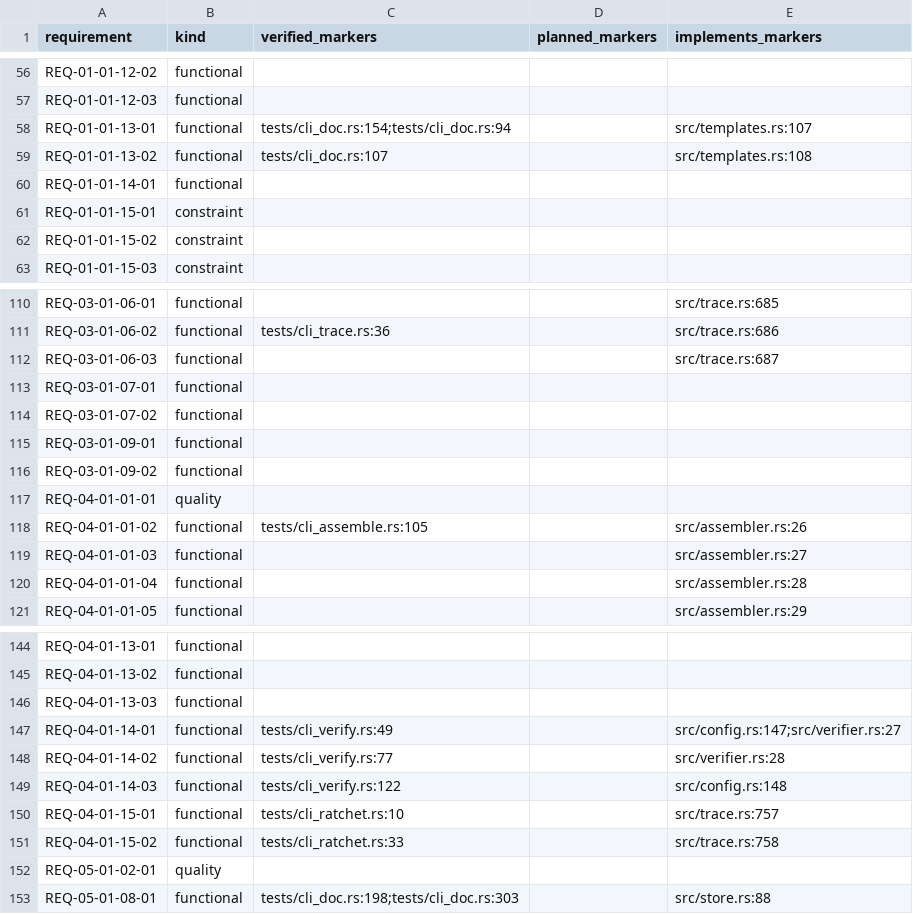
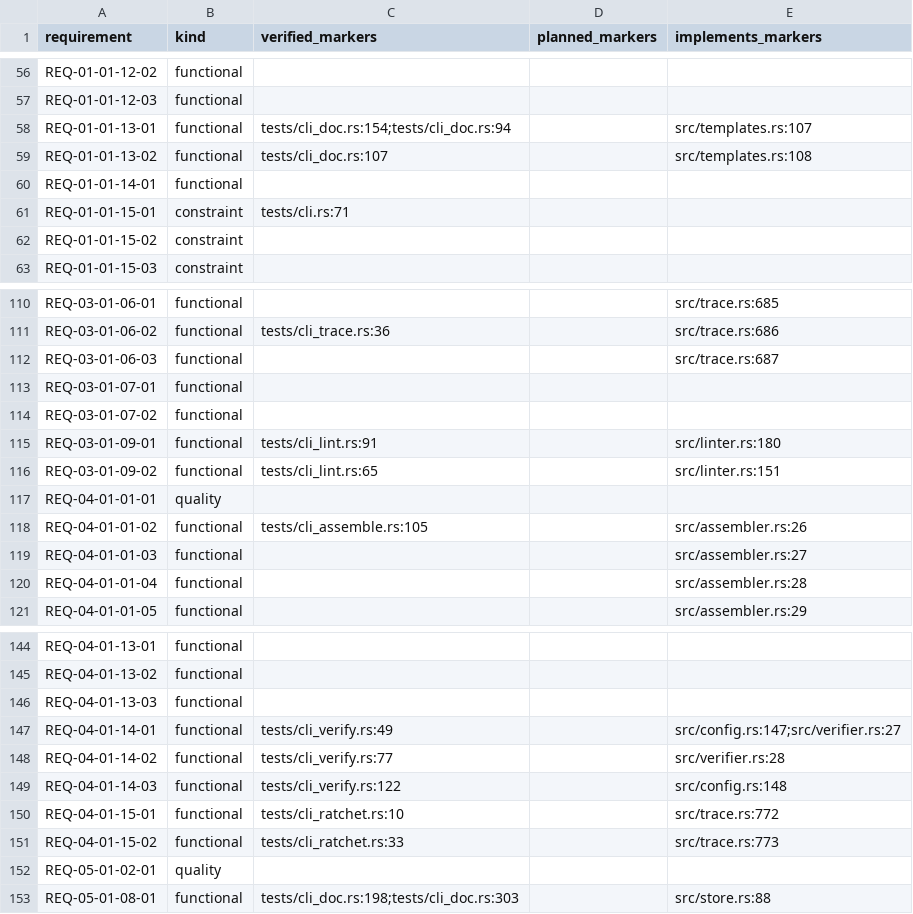
Before and after one commit to HenryCFnord/arqix, a CSV file: docs/en/reports/trace/matrix.csv, drawn as a sheet; only a part is shown, gaps mark what is left out.

```diff
--- a/docs/en/reports/trace/matrix.csv
+++ b/docs/en/reports/trace/matrix.csv
@@ -60,3 +60,3 @@ REQ-01-01-13-02,functional,tests/cli_doc.rs:107,,src/templates.rs:108
 REQ-01-01-14-01,functional,,,
-REQ-01-01-15-01,constraint,,,
+REQ-01-01-15-01,constraint,tests/cli.rs:71,,
 REQ-01-01-15-02,constraint,,,
@@ -114,4 +114,4 @@ REQ-03-01-07-01,functional,,,
 REQ-03-01-07-02,functional,,,
-REQ-03-01-09-01,functional,,,
-REQ-03-01-09-02,functional,,,
+REQ-03-01-09-01,functional,tests/cli_lint.rs:91,,src/linter.rs:180
+REQ-03-01-09-02,functional,tests/cli_lint.rs:65,,src/linter.rs:151
 REQ-04-01-01-01,quality,,,
@@ -149,4 +149,4 @@ REQ-04-01-14-02,functional,tests/cli_verify.rs:77,,src/verifier.rs:28
 REQ-04-01-14-03,functional,tests/cli_verify.rs:122,,src/config.rs:148
-REQ-04-01-15-01,functional,tests/cli_ratchet.rs:10,,src/trace.rs:757
-REQ-04-01-15-02,functional,tests/cli_ratchet.rs:33,,src/trace.rs:758
+REQ-04-01-15-01,functional,tests/cli_ratchet.rs:10,,src/trace.rs:772
+REQ-04-01-15-02,functional,tests/cli_ratchet.rs:33,,src/trace.rs:773
 REQ-05-01-02-01,quality,,,
```
Also changed, not shown: 8 other files.
